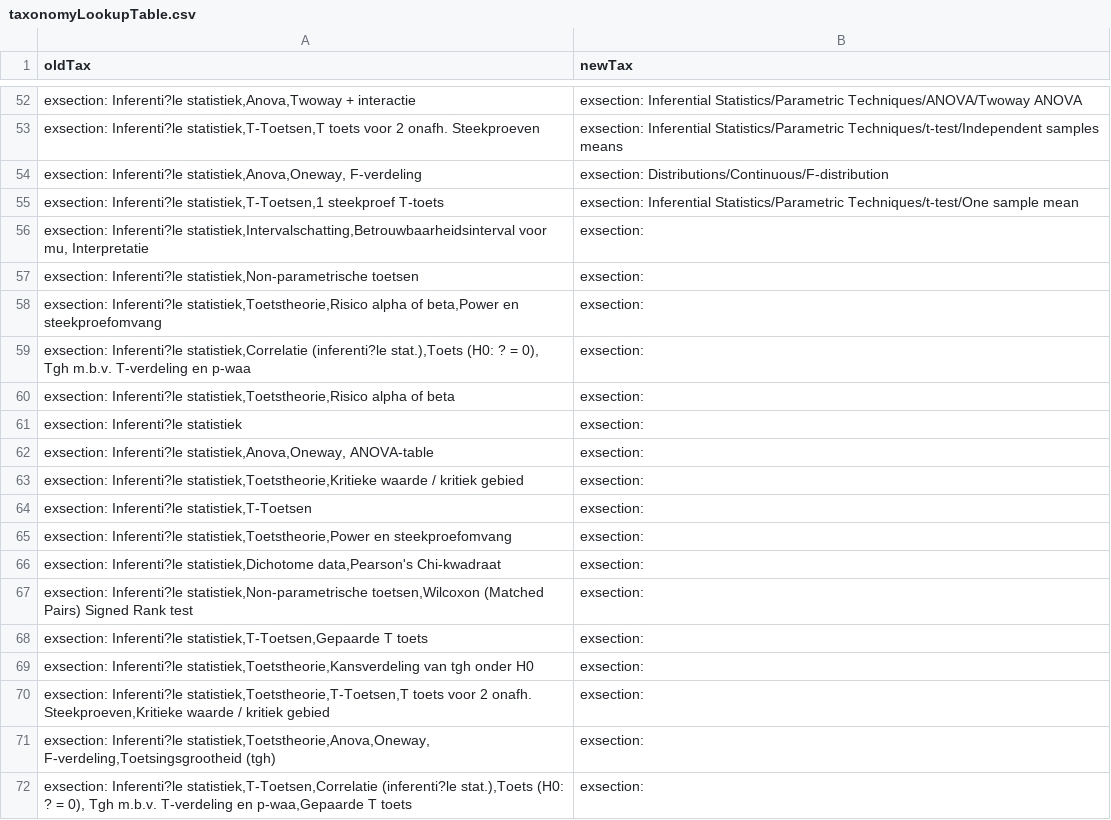
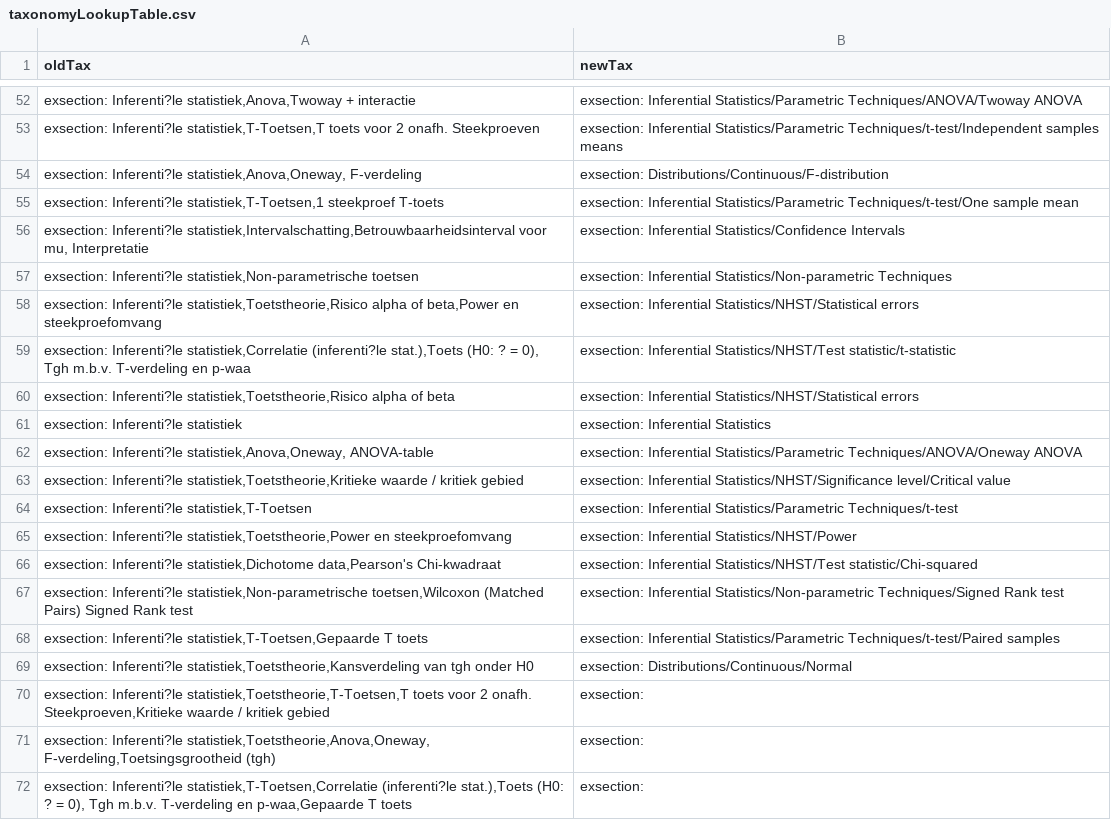
Before and after one commit to ShareStats/StatistiekFabriekItemConversion, a CSV file: taxonomyLookupTable.csv, drawn as a sheet; only a part is shown, gaps mark what is left out.

Commit message:
more taxonomy connections added

```diff
--- a/taxonomyLookupTable.csv
+++ b/taxonomyLookupTable.csv
@@ -55,16 +55,16 @@
 "exsection: Inferenti?le statistiek,T-Toetsen,1 steekproef T-toets ";"exsection: Inferential Statistics/Parametric Techniques/t-test/One sample mean"
-"exsection: Inferenti?le statistiek,Intervalschatting,Betrouwbaarheidsinterval voor mu, Interpretatie ";"exsection: "
-"exsection: Inferenti?le statistiek,Non-parametrische toetsen ";"exsection: "
-"exsection: Inferenti?le statistiek,Toetstheorie,Risico alpha of beta,Power en steekproefomvang ";"exsection: "
-"exsection: Inferenti?le statistiek,Correlatie (inferenti?le stat.),Toets (H0: ? = 0), Tgh m.b.v. T-verdeling en p-waa ";"exsection: "
-"exsection: Inferenti?le statistiek,Toetstheorie,Risico alpha of beta ";"exsection: "
-"exsection: Inferenti?le statistiek ";"exsection: "
-"exsection: Inferenti?le statistiek,Anova,Oneway, ANOVA-table ";"exsection: "
-"exsection: Inferenti?le statistiek,Toetstheorie,Kritieke waarde / kritiek gebied ";"exsection: "
-"exsection: Inferenti?le statistiek,T-Toetsen ";"exsection: "
-"exsection: Inferenti?le statistiek,Toetstheorie,Power en steekproefomvang ";"exsection: "
-"exsection: Inferenti?le statistiek,Dichotome data,Pearson's Chi-kwadraat ";"exsection: "
-"exsection: Inferenti?le statistiek,Non-parametrische toetsen,Wilcoxon (Matched Pairs) Signed Rank test ";"exsection: "
-"exsection: Inferenti?le statistiek,T-Toetsen,Gepaarde T toets ";"exsection: "
-"exsection: Inferenti?le statistiek,Toetstheorie,Kansverdeling van tgh onder H0 ";"exsection: "
+"exsection: Inferenti?le statistiek,Intervalschatting,Betrouwbaarheidsinterval voor mu, Interpretatie ";"exsection: Inferential Statistics/Confidence Intervals"
+"exsection: Inferenti?le statistiek,Non-parametrische toetsen ";"exsection: Inferential Statistics/Non-parametric Techniques"
+"exsection: Inferenti?le statistiek,Toetstheorie,Risico alpha of beta,Power en steekproefomvang ";"exsection: Inferential Statistics/NHST/Statistical errors"
+"exsection: Inferenti?le statistiek,Correlatie (inferenti?le stat.),Toets (H0: ? = 0), Tgh m.b.v. T-verdeling en p-waa ";"exsection: Inferential Statistics/NHST/Test statistic/t-statistic"
+"exsection: Inferenti?le statistiek,Toetstheorie,Risico alpha of beta ";"exsection: Inferential Statistics/NHST/Statistical errors"
+"exsection: Inferenti?le statistiek ";"exsection: Inferential Statistics"
+"exsection: Inferenti?le statistiek,Anova,Oneway, ANOVA-table ";"exsection: Inferential Statistics/Parametric Techniques/ANOVA/Oneway ANOVA"
+"exsection: Inferenti?le statistiek,Toetstheorie,Kritieke waarde / kritiek gebied ";"exsection: Inferential Statistics/NHST/Significance level/Critical value"
+"exsection: Inferenti?le statistiek,T-Toetsen ";"exsection: Inferential Statistics/Parametric Techniques/t-test"
+"exsection: Inferenti?le statistiek,Toetstheorie,Power en steekproefomvang ";"exsection: Inferential Statistics/NHST/Power"
+"exsection: Inferenti?le statistiek,Dichotome data,Pearson's Chi-kwadraat ";"exsection: Inferential Statistics/NHST/Test statistic/Chi-squared"
+"exsection: Inferenti?le statistiek,Non-parametrische toetsen,Wilcoxon (Matched Pairs) Signed Rank test ";"exsection: Inferential Statistics/Non-parametric Techniques/Signed Rank test"
+"exsection: Inferenti?le statistiek,T-Toetsen,Gepaarde T toets ";"exsection: Inferential Statistics/Parametric Techniques/t-test/Paired samples"
+"exsection: Inferenti?le statistiek,Toetstheorie,Kansverdeling van tgh onder H0 ";"exsection: Distributions/Continuous/Normal"
 "exsection: Inferenti?le statistiek,Toetstheorie,T-Toetsen,T toets voor 2 onafh. Steekproeven,Kritieke waarde / kritiek gebied ";"exsection: "
```
